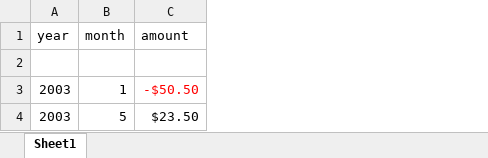
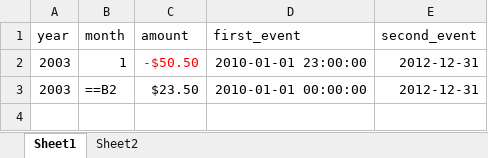
Before and after one commit to mk-j/PHP_XLSXWriter, an Excel workbook: testbench/test.xlsx, sheet Sheet1, drawn as a sheet; values as stored, in another font and other column widths than the file's, no borders; formulas without a stored value are shown as written; removed rows and columns are numbered as before the commit, all else as after; the diff names each change by its address in the sheet, - before the commit and + after, or states it on an @@ line.

Commit message:
fixing "missing first row" bug

```diff
--- a/testbench/test.xlsx (sheet Sheet1)
+++ b/testbench/test.xlsx (sheet Sheet1)
+sheet tab: Sheet2
+column D (first_event), rows 2-3: 2010-01-01 23:00:00 | 2010-01-01 00:00:00
+column E (second_event), rows 2-3: 2012-12-31 | 2012-12-31
-row 2: (empty)
-B3 (month): 5
+B3 (month): ==B2
```
Also changed, not shown: testbench/openoffice.xlsx, 3 other files.
